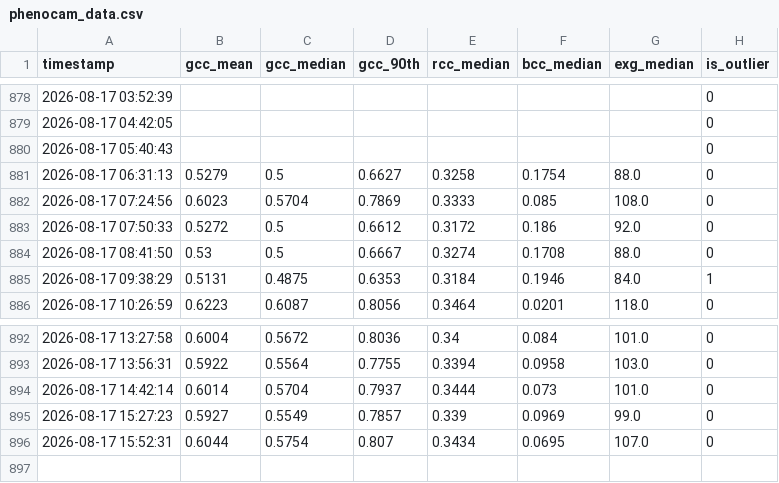
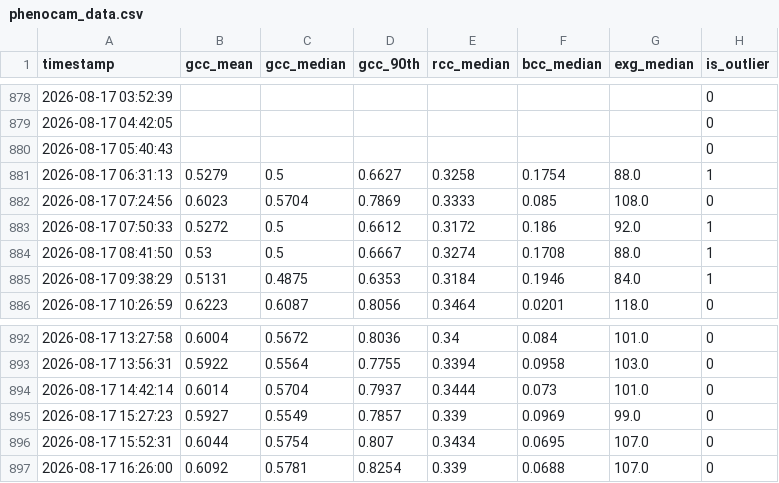
Before and after one commit to mostafajavadian/hogan-phenocam, a CSV file: phenocam_data.csv, drawn as a sheet; only a part is shown, gaps mark what is left out.

```diff
--- a/phenocam_data.csv
+++ b/phenocam_data.csv
@@ -880,6 +880,6 @@ timestamp,gcc_mean,gcc_median,gcc_90th,rcc_median,bcc_median,exg_median,is_outli
 2026-08-17 05:40:43,,,,,,,0
-2026-08-17 06:31:13,0.5279,0.5,0.6627,0.3258,0.1754,88.0,0
+2026-08-17 06:31:13,0.5279,0.5,0.6627,0.3258,0.1754,88.0,1
 2026-08-17 07:24:56,0.6023,0.5704,0.7869,0.3333,0.085,108.0,0
-2026-08-17 07:50:33,0.5272,0.5,0.6612,0.3172,0.186,92.0,0
-2026-08-17 08:41:50,0.53,0.5,0.6667,0.3274,0.1708,88.0,0
+2026-08-17 07:50:33,0.5272,0.5,0.6612,0.3172,0.186,92.0,1
+2026-08-17 08:41:50,0.53,0.5,0.6667,0.3274,0.1708,88.0,1
 2026-08-17 09:38:29,0.5131,0.4875,0.6353,0.3184,0.1946,84.0,1
@@ -896 +896,2 @@ timestamp,gcc_mean,gcc_median,gcc_90th,rcc_median,bcc_median,exg_median,is_outli
 2026-08-17 15:52:31,0.6044,0.5754,0.807,0.3434,0.0695,107.0,0
+2026-08-17 16:26:00,0.6092,0.5781,0.8254,0.339,0.0688,107.0,0
```
Also changed, not shown: 1 other file.
